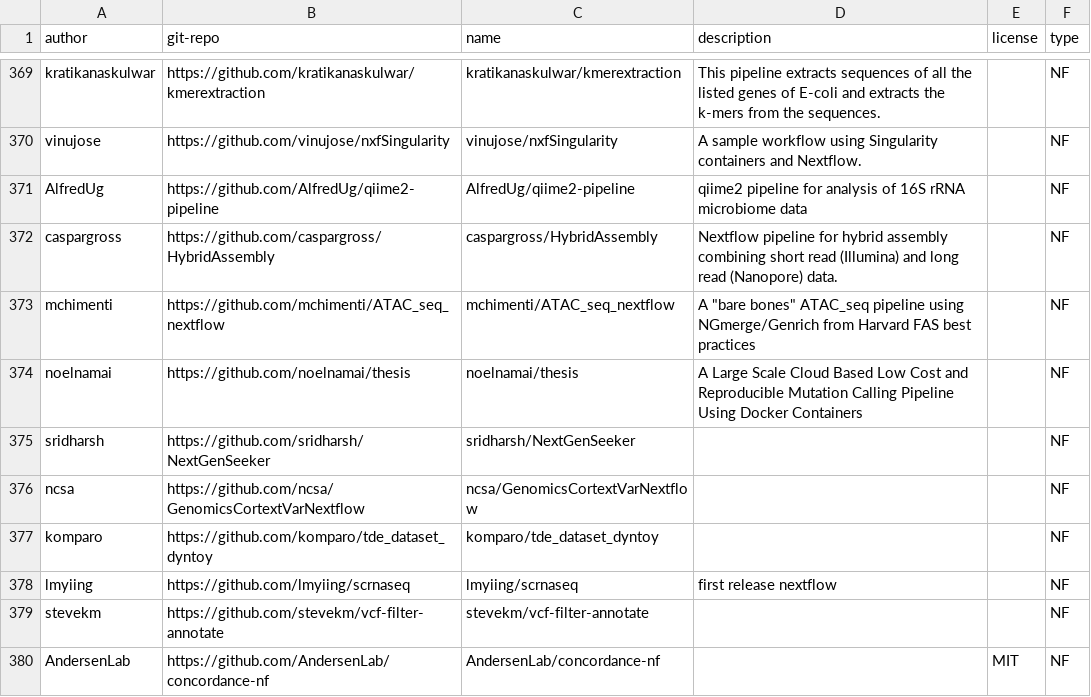
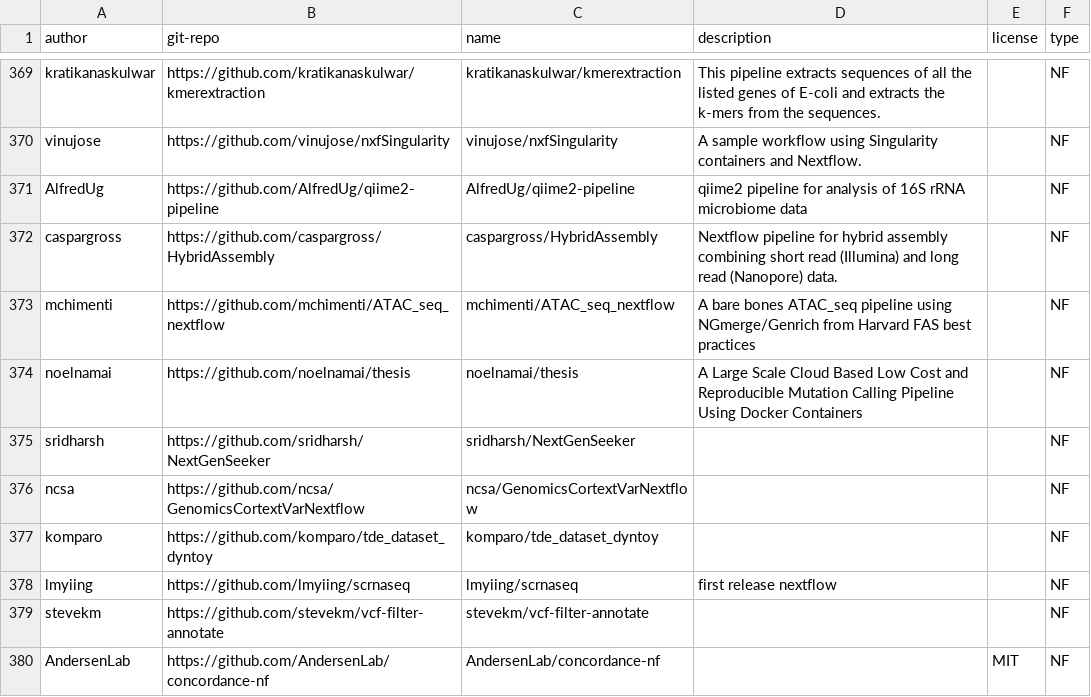
Before and after one commit to BioContainers/workflows, a CSV file: workflows.csv, drawn as a sheet; only a part is shown, gaps mark what is left out.

Commit message:
added a lot of WF

```diff
--- a/workflows.csv
+++ b/workflows.csv
@@ -372,3 +372,3 @@ AlfredUg,https://github.com/AlfredUg/qiime2-pipeline,AlfredUg/qiime2-pipeline,qi
 caspargross,https://github.com/caspargross/HybridAssembly,caspargross/HybridAssembly,Nextflow pipeline for hybrid assembly combining short read (Illumina) and long read (Nanopore) data.,,NF
-mchimenti,https://github.com/mchimenti/ATAC_seq_nextflow,mchimenti/ATAC_seq_nextflow,A "bare bones" ATAC_seq pipeline using NGmerge/Genrich from Harvard FAS best practices ,,NF
+mchimenti,https://github.com/mchimenti/ATAC_seq_nextflow,mchimenti/ATAC_seq_nextflow,A bare bones ATAC_seq pipeline using NGmerge/Genrich from Harvard FAS best practices ,,NF
 noelnamai,https://github.com/noelnamai/thesis,noelnamai/thesis,A Large Scale  Cloud Based  Low Cost and Reproducible Mutation Calling Pipeline Using Docker Containers,,NF
```
